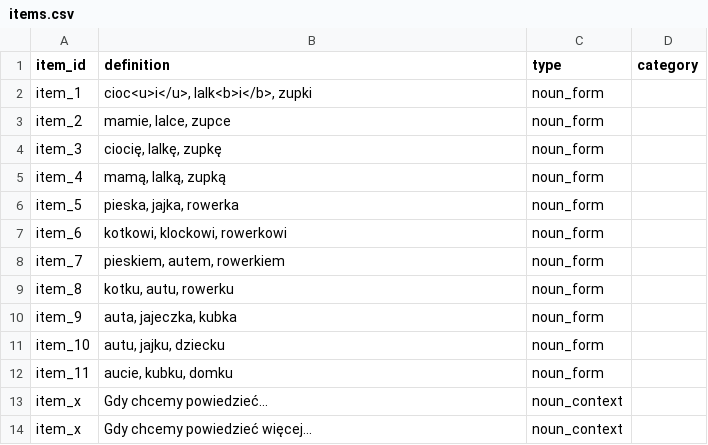
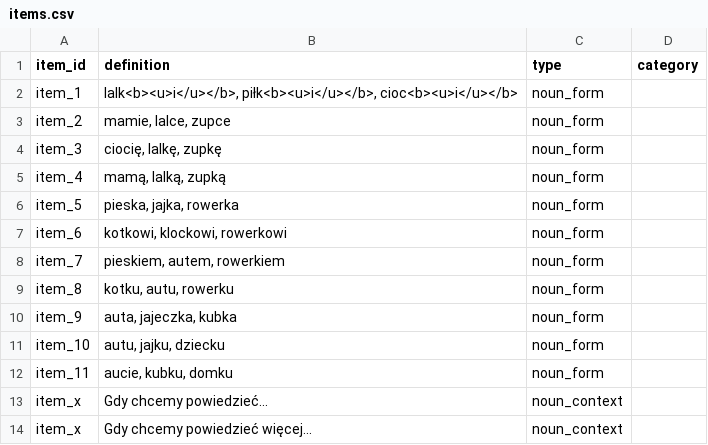
Before and after one commit to pikrol/CDI-online, a CSV file: www/languages/pl/forms/static/ws-gram-p1/items.csv, drawn as a sheet.

Commit message:
itemy - koncówki zarówno boldem jak i podkreśleniem

```diff
--- a/www/languages/pl/forms/static/ws-gram-p1/items.csv
+++ b/www/languages/pl/forms/static/ws-gram-p1/items.csv
@@ -1,3 +1,3 @@
 item_id;definition;type;category
-item_1;cioc<u>i</u>, lalk<b>i</b>, zupki;noun_form;
+item_1;lalk<b><u>i</u></b>, piłk<b><u>i</u></b>, cioc<b><u>i</u></b>;noun_form;
 item_2;mamie, lalce, zupce;noun_form;
```
